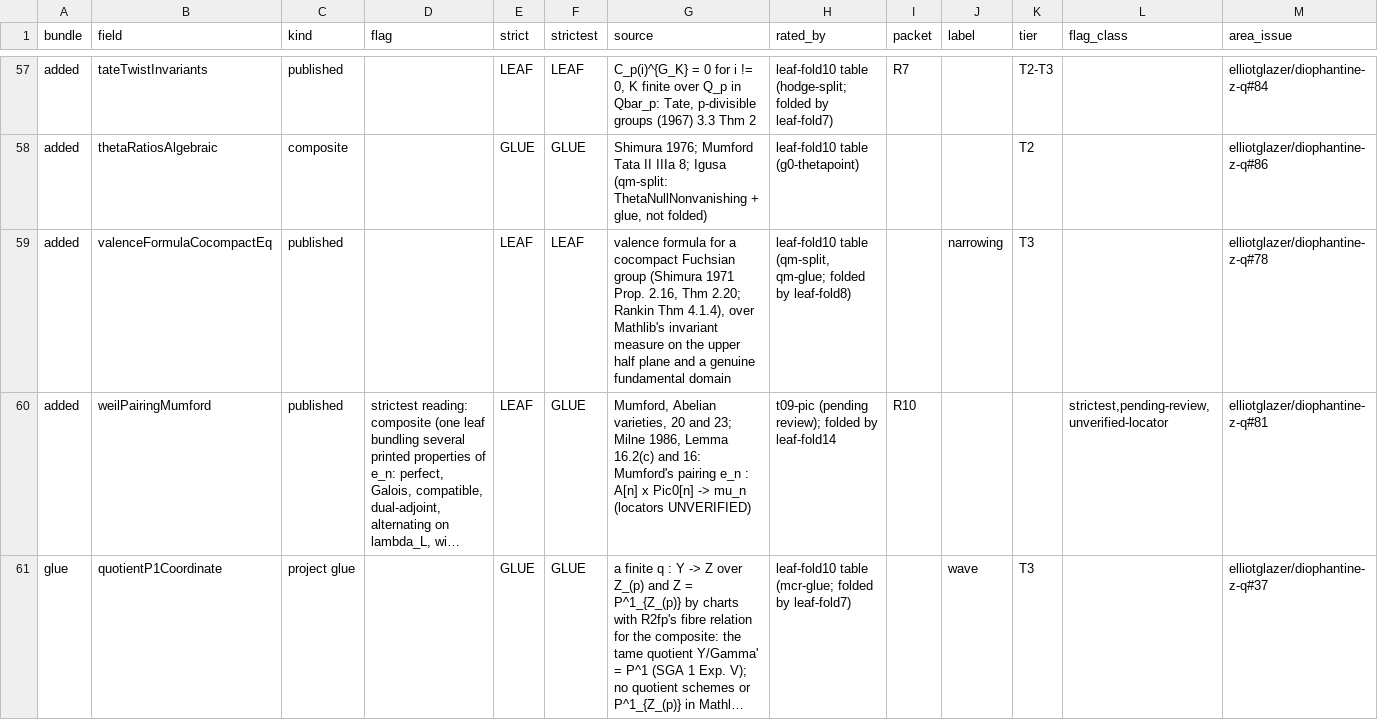
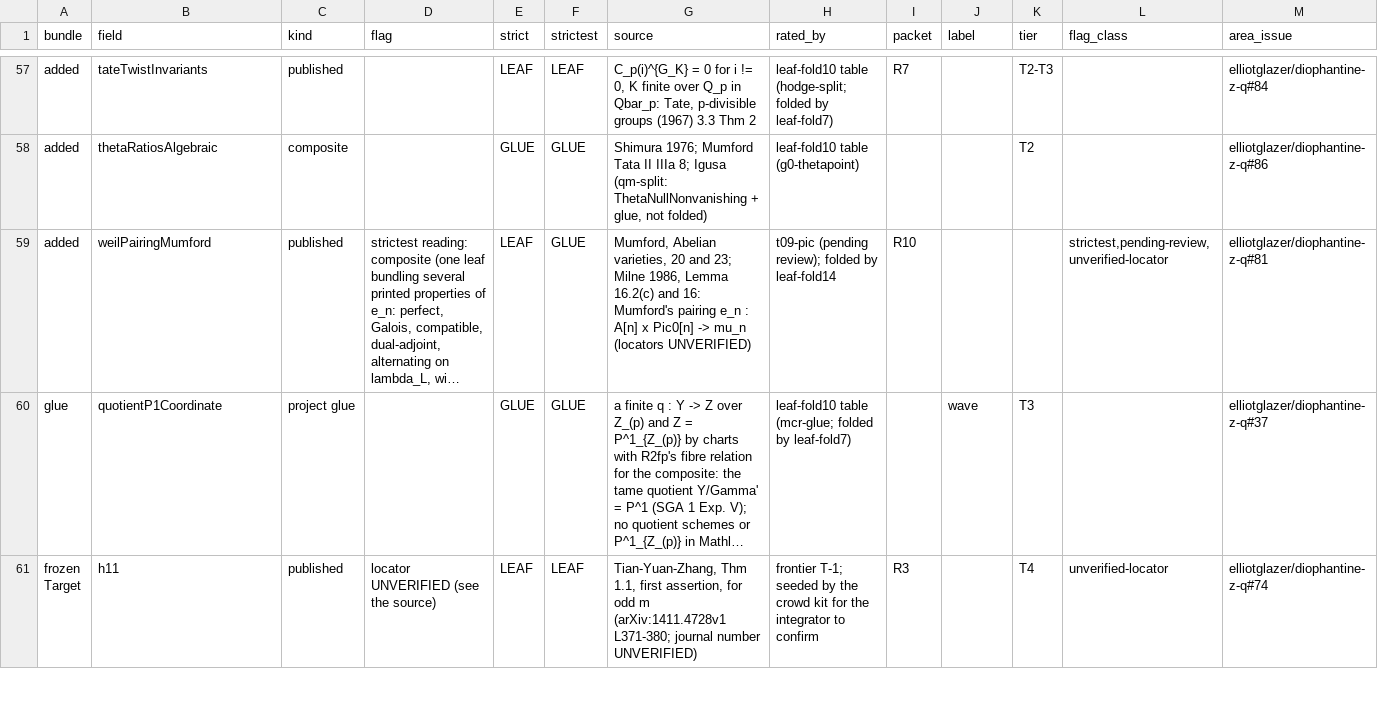
Before and after one commit to CheyLoveday/diophantine-z-q, a TSV file: docs/one-proof/kinds.tsv, drawn as a sheet; only a part is shown, gaps mark what is left out; the shorter side is filled out with more unchanged rows; long unchanged cells end in …; the diff names each change by its address in the sheet, - before the commit and + after, or states it on an @@ line.

Commit message:
leaf-fold18: valenceFormulaCocompactEq proved (gt-valence, Riesz identity and automorphic partition of unity; no hypotheses, no new leaf); autofold, TailZ31, sixContactMin_of_open25: 59 fields, strict 46/13, strictest 45/14

```diff
--- a/docs/one-proof/kinds.tsv
+++ b/docs/one-proof/kinds.tsv
-row 59: added | valenceFormulaCocompactEq | published |  | LEAF | LEAF | valence formula for a cocompact Fuchsian group (Shimura 1971 Prop. 2.16, Thm 2.20; Rankin Thm 4.1.4), over Mathlib's invariant measure on the upper half plane and a genuine fundamental domain | leaf-fold10 table (qm-split, qm-glue; folded by leaf-fold8) |  | narrowing | T3 |  | elliotglazer/diophantine-z-q#78
```
Also changed, not shown: 3 other files.
